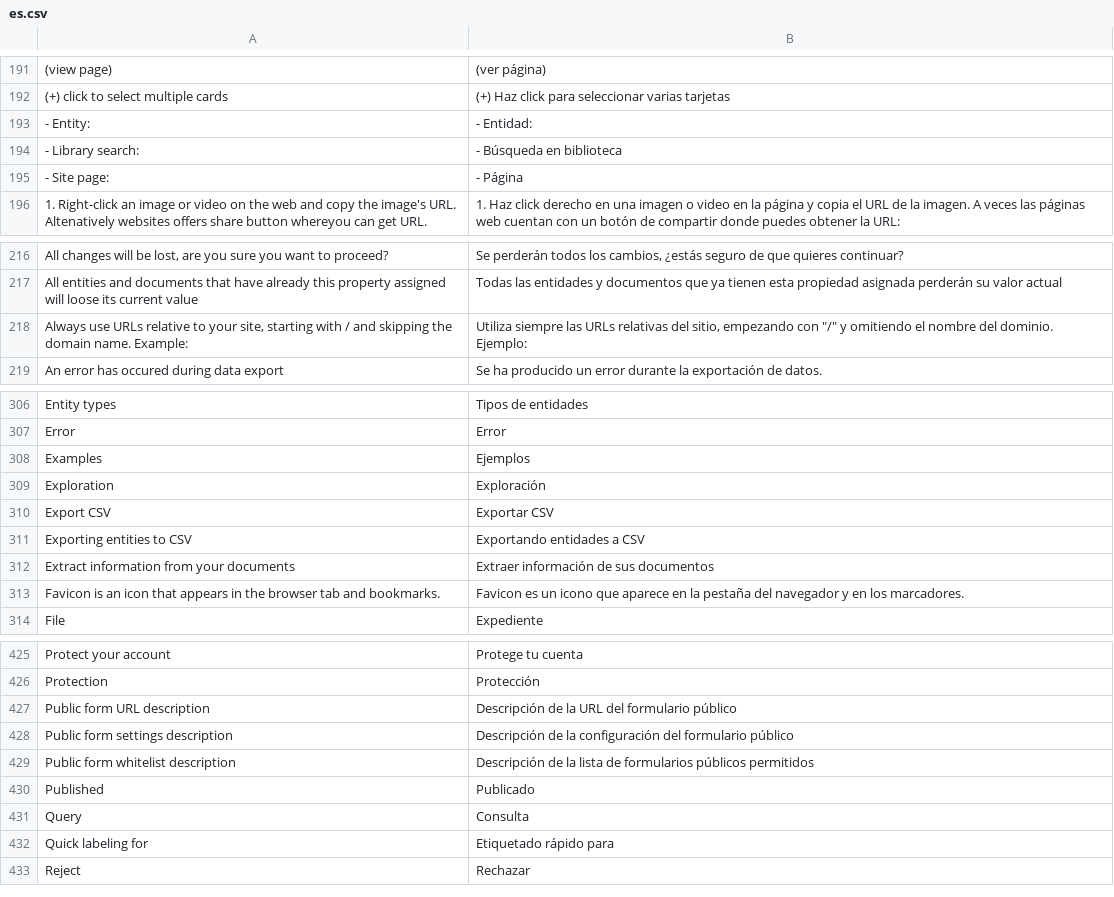
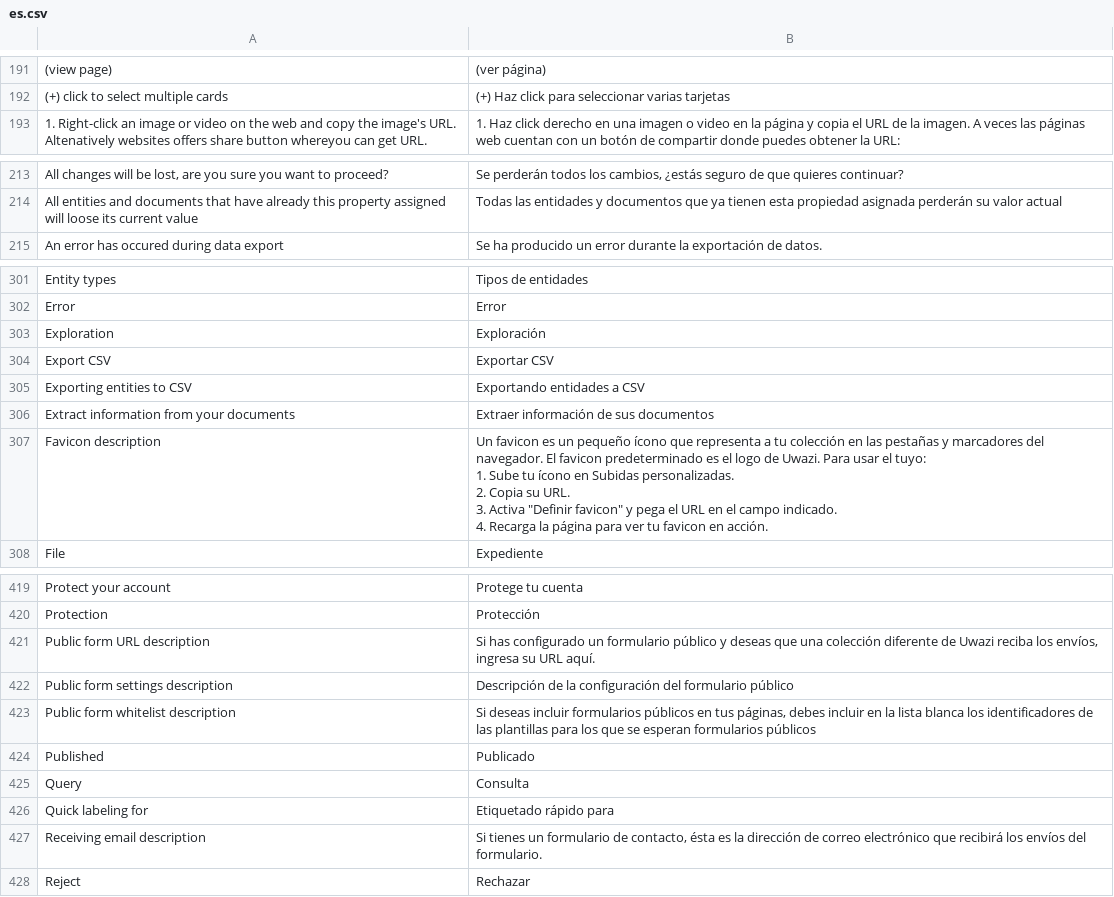
Before and after one commit to huridocs/uwazi-contents, a CSV file: ui-translations/es.csv, drawn as a sheet; only a part is shown, gaps mark what is left out; removed rows and columns are numbered as before the commit, all else as after; ↵ is a line break in a cell; the diff covers the shown part only; the diff names each change by its address in the sheet, - before the commit and + after, or states it on an @@ line.

```diff
--- a/ui-translations/es.csv
+++ b/ui-translations/es.csv
-row 193: - Entity: | - Entidad:
-row 194: - Library search: | - Búsqueda en biblioteca
-row 195: - Site page: | - Página
-row 218: Always use URLs relative to your site, starting with / and skipping the domain name. Example: | Utiliza siempre las URLs relativas del sitio, empezando con "/" y omitiendo el nombre del dominio. Ejemplo:
-row 308: Examples | Ejemplos
-row 313: Favicon is an icon that appears in the browser tab and bookmarks. | Favicon es un icono que aparece en la pestaña del navegador y en los marcadores.
+row 307: Favicon description | Un favicon es un pequeño ícono que representa a tu colección en las pestañas y marcadores del navegador. El favicon predeterminado es el logo de Uwazi. Para usar el tuyo: ↵ 1. Sube tu ícono en Subidas personalizadas. ↵ 2. Copia su URL. ↵ 3. Activa "Definir favicon" y pega el URL en el campo indicado. ↵ 4. Recarga la página para ver tu favicon en acción.
-B421: Descripción de la URL del formulario público
+B421: Si has configurado un formulario público y deseas que una colección diferente de Uwazi reciba los envíos, ingresa su URL aquí.
-B423: Descripción de la lista de formularios públicos permitidos
+B423: Si deseas incluir formularios públicos en tus páginas, debes incluir en la lista blanca los identificadores de las plantillas para los que se esperan formularios públicos
+row 427: Receiving email description | Si tienes un formulario de contacto, ésta es la dirección de correo electrónico que recibirá los envíos del formulario.
```
Also changed, not shown: 2 added rows, 5 removed rows and 2 edited cells elsewhere in this file, ui-translations/ko.csv, ui-translations/my.csv, 6 other files.
